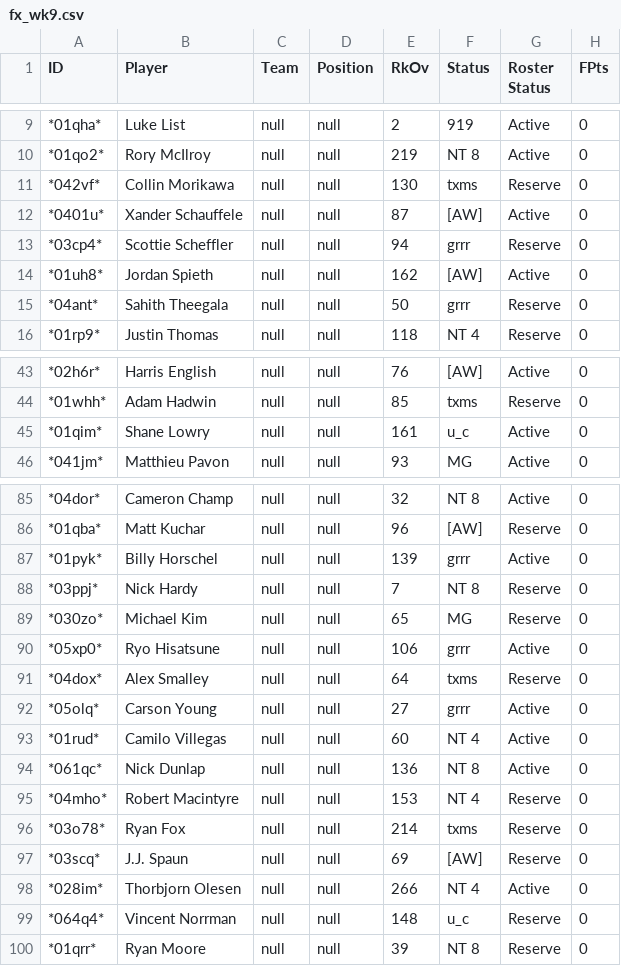
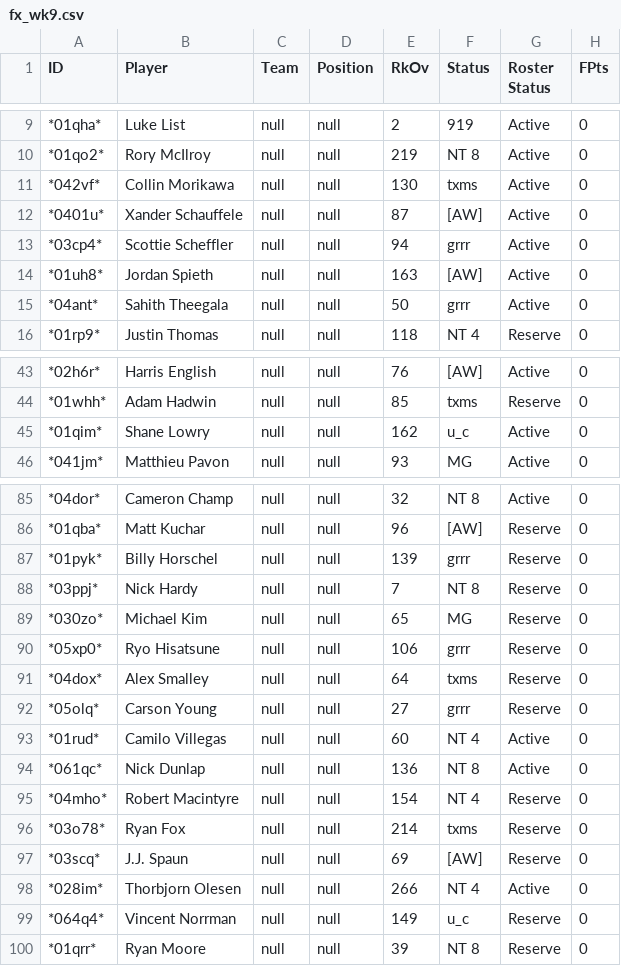
Before and after one commit to mikejackson35/fantrax, a CSV file: fx_wk9.csv, drawn as a sheet; only a part is shown, gaps mark what is left out; the diff covers the shown part only; the diff names each change by its address in the sheet, - before the commit and + after, or states it on an @@ line.

```diff
--- a/fx_wk9.csv
+++ b/fx_wk9.csv
-G11 (Roster Status): Reserve
+G11 (Roster Status): Active
-G13 (Roster Status): Reserve
+G13 (Roster Status): Active
-E14 (RkOv): 162
+E14 (RkOv): 163
-G15 (Roster Status): Reserve
+G15 (Roster Status): Active
-E45 (RkOv): 161
+E45 (RkOv): 162
-G87 (Roster Status): Active
+G87 (Roster Status): Reserve
-G90 (Roster Status): Active
+G90 (Roster Status): Reserve
-G92 (Roster Status): Active
+G92 (Roster Status): Reserve
-E95 (RkOv): 153
+E95 (RkOv): 154
-E99 (RkOv): 148
+E99 (RkOv): 149
```
Also changed, not shown: 10 edited cells elsewhere in this file, 1 other file.
